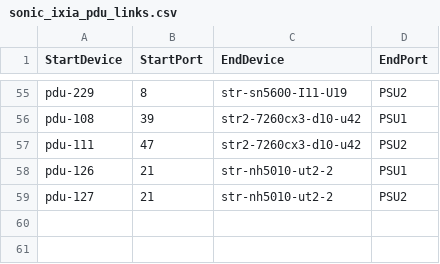
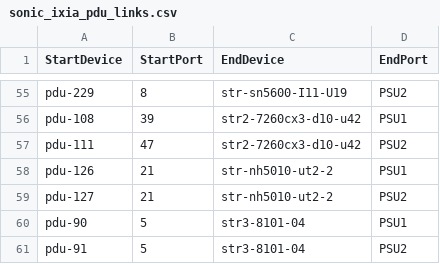
Before and after one commit to sonic-net/sonic-mgmt, a CSV file: ansible/files/sonic_ixia_pdu_links.csv, drawn as a sheet; only a part is shown, gaps mark what is left out; the diff names each change by its address in the sheet, - before the commit and + after, or states it on an @@ line.

Commit message:
Merged PR 22248: Fix ixia console, pdu info
### ⚠️ Code Placement Check

> **Reminder:** The internal repo (`sonic-mgmt-int`) should only contain Microsoft-internal code
> (testbed configs, lab info, MSFT-sensitive tests/features).
> General test code, framework improvements, and bug fixes belong in the
> **public repo**: https://github.com/sonic-net/sonic-mgmt

**Please select one:**
- [x] This PR contains **internal-only** code that cannot go to the public repo
- [ ] Reason it must be internal: <!-- explain briefly -->

### What is the motivation for this PR?
update inventory info for snappi testbeds

### How did you do it?

### How did you verify/test it?


----
#### AI description  (iteration 1)
#### PR Classification
Infrastructure configuration update to add PDU (Power Distribution Unit) devices and console login configuration for the IXIA test environment.

#### PR Summary
This pull request adds PDU device configurations and console authentication options to the IXIA Ansible inventory. The changes enable management of power distribution units and provide TACACS-based console login capabilities.

- `/ansible/ixia`: Added four new PDU hosts (pdu-90 through pdu-93) with SNMP protocol configuration
- `/ansible/group_vars/ixia/secrets.yml`: Added TACACS key and console login options with support for both TACACS and XPME authentication methods
- `/ansible/files/sonic_ixia_pdu_links.csv`: Added PDU power supply mappings for str3-8101-04 device
<!-- GitOpsUserAgent=GitOps.Apps.Server.pullrequestcopilot -->

```diff
--- a/ansible/files/sonic_ixia_pdu_links.csv
+++ b/ansible/files/sonic_ixia_pdu_links.csv
+row 60: pdu-90 | 5 | str3-8101-04 | PSU1
+row 61: pdu-91 | 5 | str3-8101-04 | PSU2
```
Also changed, not shown: 2 other files.
